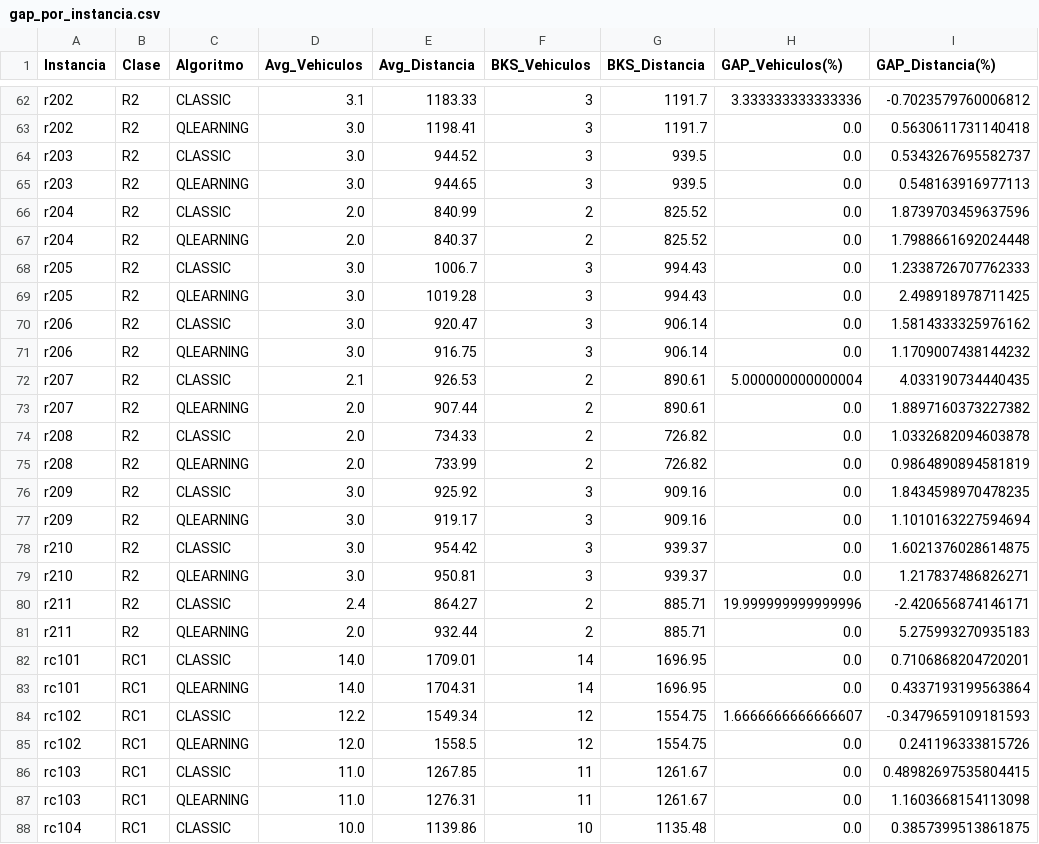
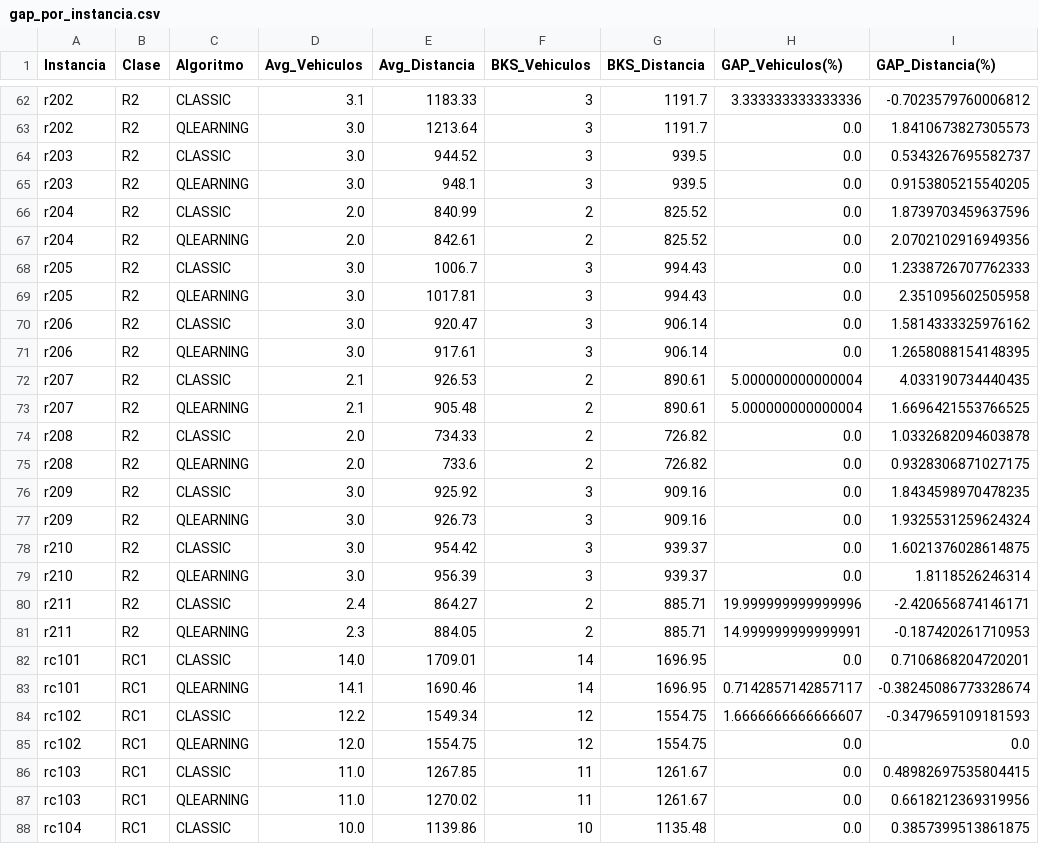
Before and after one commit to JoseFrancisc0/PFC_VRPTW, a CSV file: Experiments/summary/solomon/gap_por_instancia.csv, drawn as a sheet; only a part is shown, gaps mark what is left out; the diff covers the shown part only; the diff names each change by its address in the sheet, - before the commit and + after, or states it on an @@ line.

```diff
--- a/Experiments/summary/solomon/gap_por_instancia.csv
+++ b/Experiments/summary/solomon/gap_por_instancia.csv
-E63 (Avg_Distancia): 1198.41
+E63 (Avg_Distancia): 1213.64
-I63 (GAP_Distancia(%)): 0.5630611731140418
+I63 (GAP_Distancia(%)): 1.8410673827305573
-E65 (Avg_Distancia): 944.65
+E65 (Avg_Distancia): 948.1
-I65 (GAP_Distancia(%)): 0.548163916977113
+I65 (GAP_Distancia(%)): 0.9153805215540205
-E67 (Avg_Distancia): 840.37
+E67 (Avg_Distancia): 842.61
-I67 (GAP_Distancia(%)): 1.7988661692024448
+I67 (GAP_Distancia(%)): 2.0702102916949356
-E69 (Avg_Distancia): 1019.28
+E69 (Avg_Distancia): 1017.81
-I69 (GAP_Distancia(%)): 2.498918978711425
+I69 (GAP_Distancia(%)): 2.351095602505958
-E71 (Avg_Distancia): 916.75
+E71 (Avg_Distancia): 917.61
-I71 (GAP_Distancia(%)): 1.1709007438144232
+I71 (GAP_Distancia(%)): 1.2658088154148395
-D73 (Avg_Vehiculos): 2.0
+D73 (Avg_Vehiculos): 2.1
-E73 (Avg_Distancia): 907.44
+E73 (Avg_Distancia): 905.48
-H73 (GAP_Vehiculos(%)): 0.0
+H73 (GAP_Vehiculos(%)): 5.000000000000004
-I73 (GAP_Distancia(%)): 1.8897160373227382
+I73 (GAP_Distancia(%)): 1.6696421553766525
-E75 (Avg_Distancia): 733.99
+E75 (Avg_Distancia): 733.6
-I75 (GAP_Distancia(%)): 0.9864890894581819
+I75 (GAP_Distancia(%)): 0.9328306871027175
-E77 (Avg_Distancia): 919.17
+E77 (Avg_Distancia): 926.73
-I77 (GAP_Distancia(%)): 1.1010163227594694
+I77 (GAP_Distancia(%)): 1.9325531259624324
-E79 (Avg_Distancia): 950.81
+E79 (Avg_Distancia): 956.39
-I79 (GAP_Distancia(%)): 1.217837486826271
+I79 (GAP_Distancia(%)): 1.8118526246314
-D81 (Avg_Vehiculos): 2.0
+D81 (Avg_Vehiculos): 2.3
-E81 (Avg_Distancia): 932.44
+E81 (Avg_Distancia): 884.05
-H81 (GAP_Vehiculos(%)): 0.0
+H81 (GAP_Vehiculos(%)): 14.999999999999991
-I81 (GAP_Distancia(%)): 5.275993270935183
+I81 (GAP_Distancia(%)): -0.187420261710953
-D83 (Avg_Vehiculos): 14.0
+D83 (Avg_Vehiculos): 14.1
-E83 (Avg_Distancia): 1704.31
+E83 (Avg_Distancia): 1690.46
-H83 (GAP_Vehiculos(%)): 0.0
+H83 (GAP_Vehiculos(%)): 0.7142857142857117
-I83 (GAP_Distancia(%)): 0.4337193199563864
+I83 (GAP_Distancia(%)): -0.38245086773328674
-E85 (Avg_Distancia): 1558.5
+E85 (Avg_Distancia): 1554.75
-I85 (GAP_Distancia(%)): 0.241196333815726
+I85 (GAP_Distancia(%)): 0.0
-E87 (Avg_Distancia): 1276.31
+E87 (Avg_Distancia): 1270.02
-I87 (GAP_Distancia(%)): 1.1603668154113098
+I87 (GAP_Distancia(%)): 0.6618212369319956
```
Also changed, not shown: 62 edited cells elsewhere in this file, Experiments/results/solomon/master_solomon.csv, Experiments/summary/resumen_gh200.csv, 48 other files.
